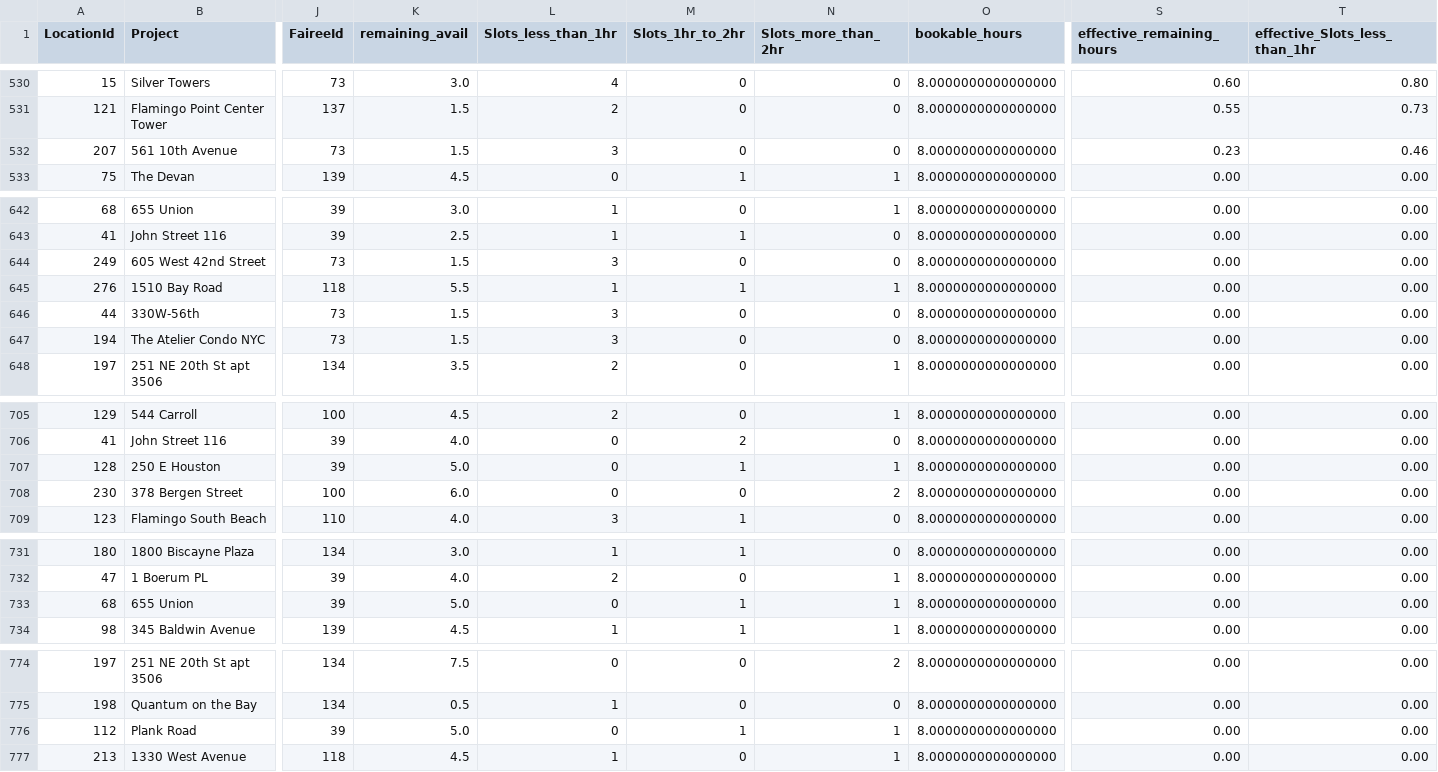
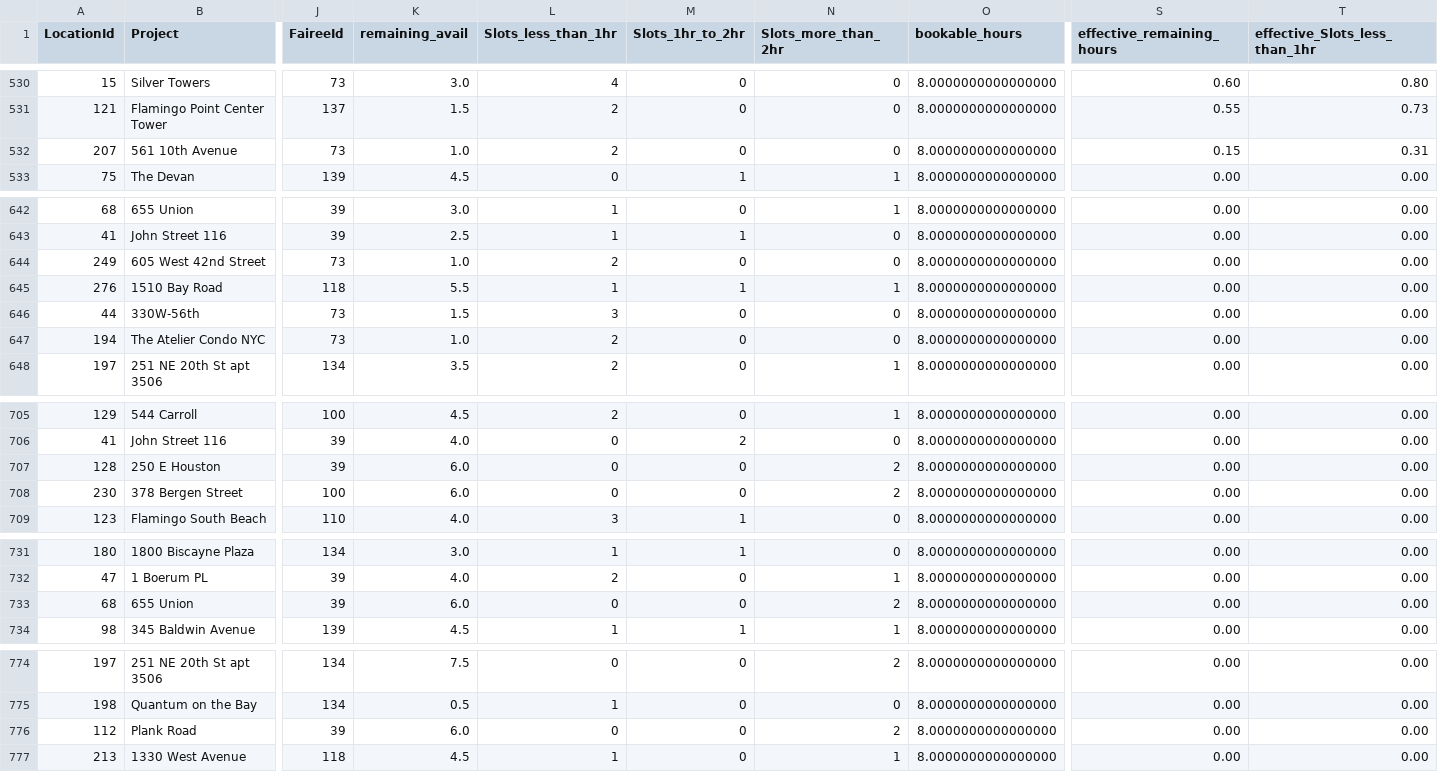
Before and after one commit to AryanGupta-Faireez/availability-dashboard, a CSV file: data/availability.csv, drawn as a sheet; only a part is shown, gaps mark what is left out; the diff covers the shown part only; the diff names each change by its address in the sheet, - before the commit and + after, or states it on an @@ line.

```diff
--- a/data/availability.csv
+++ b/data/availability.csv
-K532 (remaining_avail): 1.5
+K532 (remaining_avail): 1.0
-L532 (Slots_less_than_1hr): 3
+L532 (Slots_less_than_1hr): 2
-S532 (effective_remaining_hours): 0.23
+S532 (effective_remaining_hours): 0.15
-T532 (effective_Slots_less_than_1hr): 0.46
+T532 (effective_Slots_less_than_1hr): 0.31
-K644 (remaining_avail): 1.5
+K644 (remaining_avail): 1.0
-L644 (Slots_less_than_1hr): 3
+L644 (Slots_less_than_1hr): 2
-K647 (remaining_avail): 1.5
+K647 (remaining_avail): 1.0
-L647 (Slots_less_than_1hr): 3
+L647 (Slots_less_than_1hr): 2
-K707 (remaining_avail): 5.0
+K707 (remaining_avail): 6.0
-M707 (Slots_1hr_to_2hr): 1
+M707 (Slots_1hr_to_2hr): 0
-N707 (Slots_more_than_2hr): 1
+N707 (Slots_more_than_2hr): 2
-K733 (remaining_avail): 5.0
+K733 (remaining_avail): 6.0
-M733 (Slots_1hr_to_2hr): 1
+M733 (Slots_1hr_to_2hr): 0
-N733 (Slots_more_than_2hr): 1
+N733 (Slots_more_than_2hr): 2
-K776 (remaining_avail): 5.0
+K776 (remaining_avail): 6.0
-M776 (Slots_1hr_to_2hr): 1
+M776 (Slots_1hr_to_2hr): 0
-N776 (Slots_more_than_2hr): 1
+N776 (Slots_more_than_2hr): 2
```
Also changed, not shown: 81 edited cells elsewhere in this file, 1 other file.
